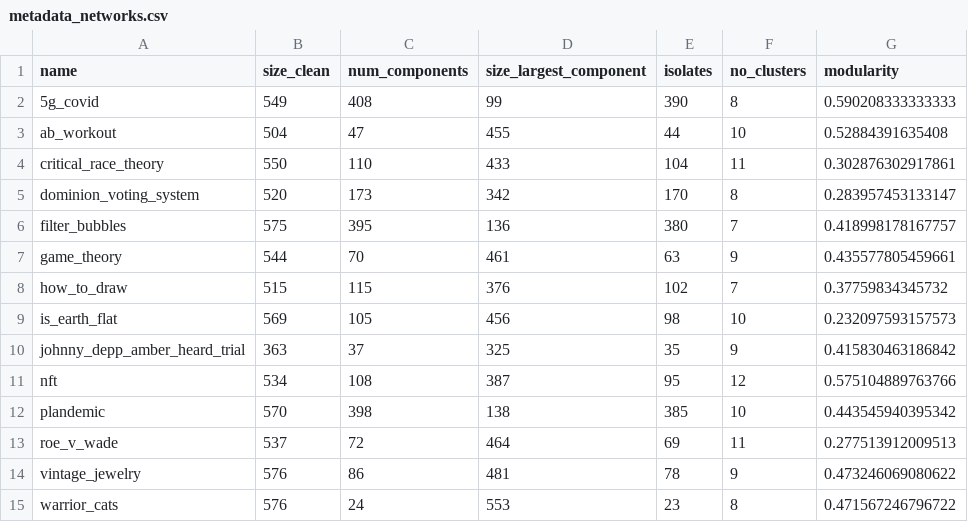
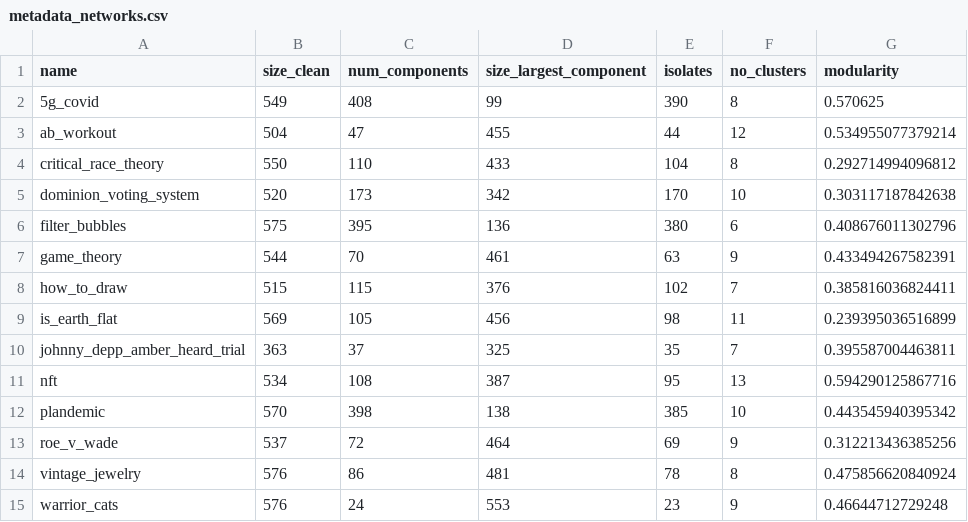
Before and after one commit to luerhard/yt_rabbit_hole, a CSV file: data/clean/metadata/metadata_networks.csv, drawn as a sheet.

Commit message:
update network data

```diff
--- a/data/clean/metadata/metadata_networks.csv
+++ b/data/clean/metadata/metadata_networks.csv
@@ -1,15 +1,15 @@
 "name","size_clean","num_components","size_largest_component","isolates","no_clusters","modularity"
-"5g_covid",549,408,99,390,8,0.590208333333333
-"ab_workout",504,47,455,44,10,0.52884391635408
-"critical_race_theory",550,110,433,104,11,0.302876302917861
-"dominion_voting_system",520,173,342,170,8,0.283957453133147
-"filter_bubbles",575,395,136,380,7,0.418998178167757
-"game_theory",544,70,461,63,9,0.435577805459661
-"how_to_draw",515,115,376,102,7,0.37759834345732
-"is_earth_flat",569,105,456,98,10,0.232097593157573
-"johnny_depp_amber_heard_trial",363,37,325,35,9,0.415830463186842
-"nft",534,108,387,95,12,0.575104889763766
+"5g_covid",549,408,99,390,8,0.570625
+"ab_workout",504,47,455,44,12,0.534955077379214
+"critical_race_theory",550,110,433,104,8,0.292714994096812
+"dominion_voting_system",520,173,342,170,10,0.303117187842638
+"filter_bubbles",575,395,136,380,6,0.408676011302796
+"game_theory",544,70,461,63,9,0.433494267582391
+"how_to_draw",515,115,376,102,7,0.385816036824411
+"is_earth_flat",569,105,456,98,11,0.239395036516899
+"johnny_depp_amber_heard_trial",363,37,325,35,7,0.395587004463811
+"nft",534,108,387,95,13,0.594290125867716
 "plandemic",570,398,138,385,10,0.443545940395342
-"roe_v_wade",537,72,464,69,11,0.277513912009513
-"vintage_jewelry",576,86,481,78,9,0.473246069080622
-"warrior_cats",576,24,553,23,8,0.471567246796722
+"roe_v_wade",537,72,464,69,9,0.312213436385256
+"vintage_jewelry",576,86,481,78,8,0.475856620840924
+"warrior_cats",576,24,553,23,9,0.46644712729248
```
Also changed, not shown: 14 other files.
